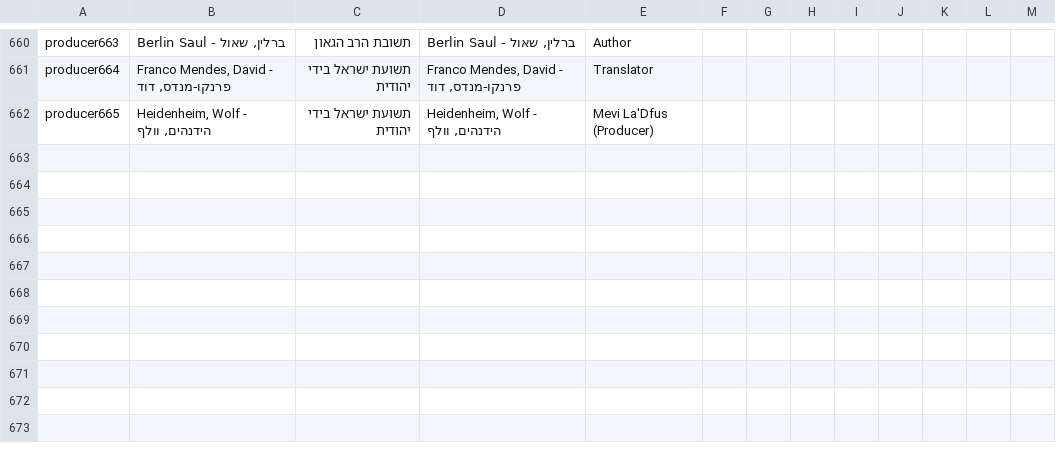
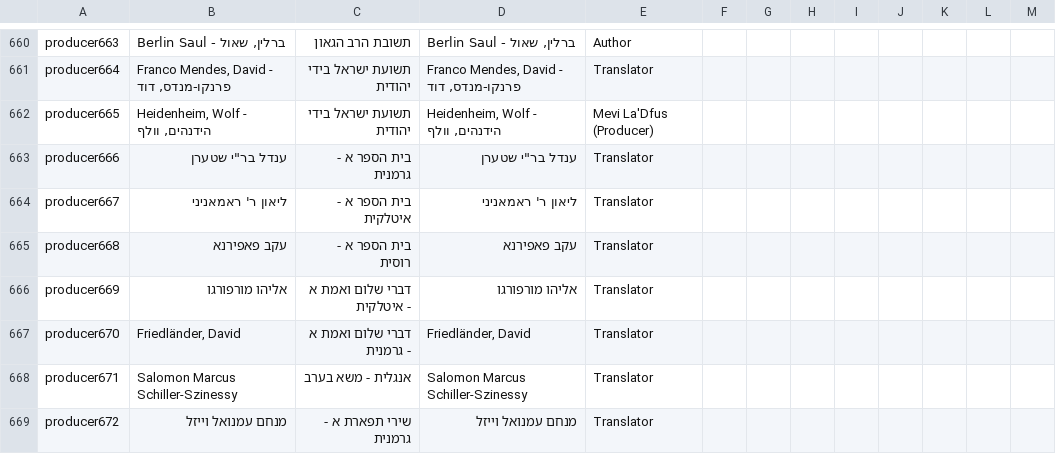
Before and after one commit to Gizra/haskala, a CSV file: haskala/modules/custom/haskala_migrate/csv/node/production.csv, drawn as a sheet; only a part is shown, gaps mark what is left out; the diff names each change by its address in the sheet, - before the commit and + after, or states it on an @@ line.

Commit message:
#149, #168: Moving type-of-book to top of page + Migrating translators as producers

```diff
--- a/haskala/modules/custom/haskala_migrate/csv/node/production.csv
+++ b/haskala/modules/custom/haskala_migrate/csv/node/production.csv
+row 663: producer666 | ענדל בר"י שטערן | בית הספר א - גרמנית | ענדל בר"י שטערן | Translator
+row 664: producer667 | ליאון ר' ראמאניני | בית הספר א - איטלקית | ליאון ר' ראמאניני | Translator
+row 665: producer668 | עקב פאפירנא | בית הספר א - רוסית | עקב פאפירנא | Translator
+row 666: producer669 | אליהו מורפורגו | דברי שלום ואמת א - איטלקית | אליהו מורפורגו | Translator
+row 667: producer670 | Friedländer, David | דברי שלום ואמת א - גרמנית | Friedländer, David | Translator
+row 668: producer671 | Salomon Marcus Schiller-Szinessy | אנגלית - משא בערב | Salomon Marcus Schiller-Szinessy | Translator
+row 669: producer672 | מנחם עמנואל וייזל | שירי תפארת א - גרמנית | מנחם עמנואל וייזל | Translator
```
Also changed, not shown: haskala/modules/custom/haskala_migrate/csv/node/book_translation.csv, 9 other files.
